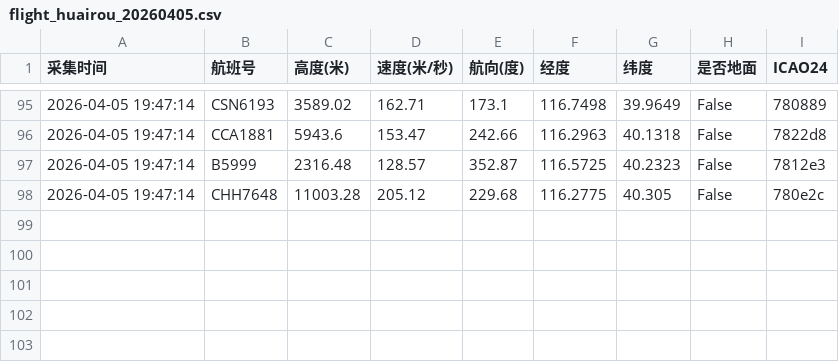
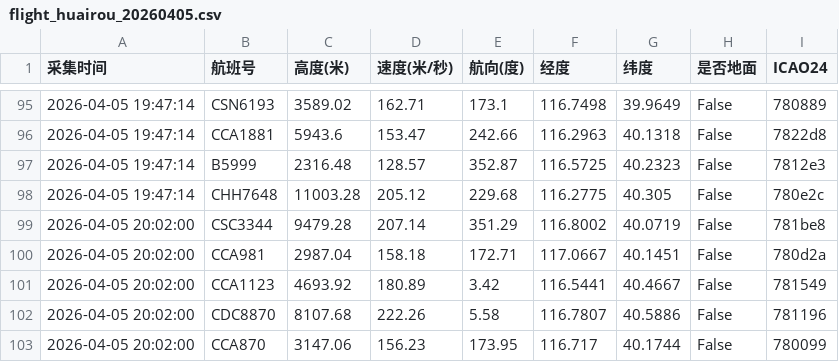
Before and after one commit to 5sncwcvt4h-star/plane, a CSV file: data/202604/flight_huairou_20260405.csv, drawn as a sheet; only a part is shown, gaps mark what is left out.

```diff
--- a/data/202604/flight_huairou_20260405.csv
+++ b/data/202604/flight_huairou_20260405.csv
@@ -98 +98,6 @@
 2026-04-05 19:47:14,CHH7648,11003.28,205.12,229.68,116.2775,40.305,False,780e2c
+2026-04-05 20:02:00,CSC3344,9479.28,207.14,351.29,116.8002,40.0719,False,781be8
+2026-04-05 20:02:00,CCA981,2987.04,158.18,172.71,117.0667,40.1451,False,780d2a
+2026-04-05 20:02:00,CCA1123,4693.92,180.89,3.42,116.5441,40.4667,False,781549
+2026-04-05 20:02:00,CDC8870,8107.68,222.26,5.58,116.7807,40.5886,False,781196
+2026-04-05 20:02:00,CCA870,3147.06,156.23,173.95,116.717,40.1744,False,780099
```
